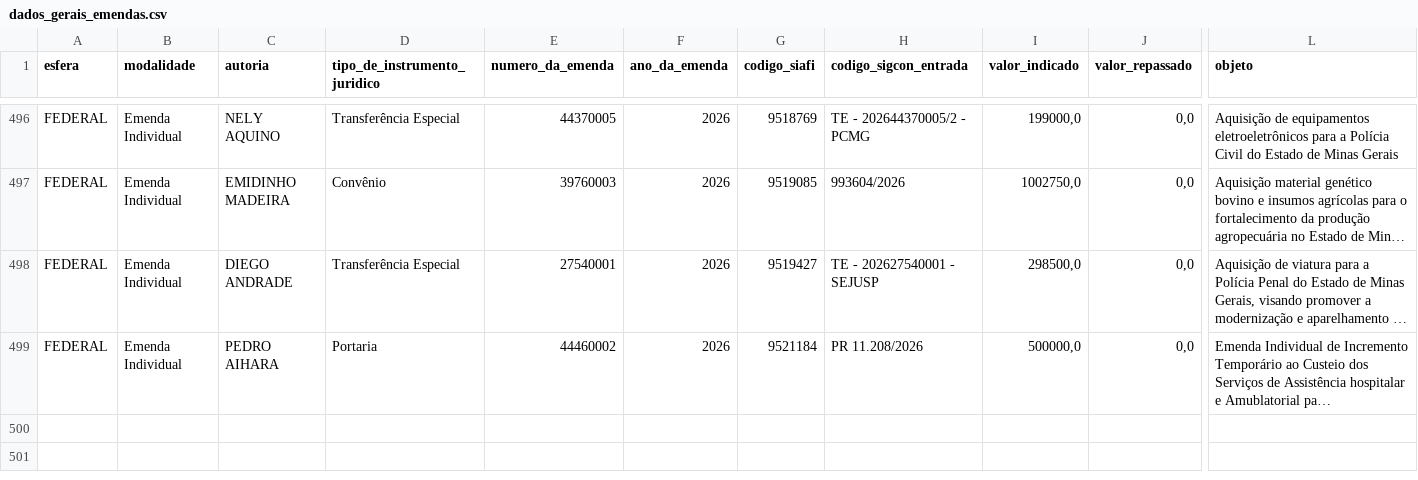
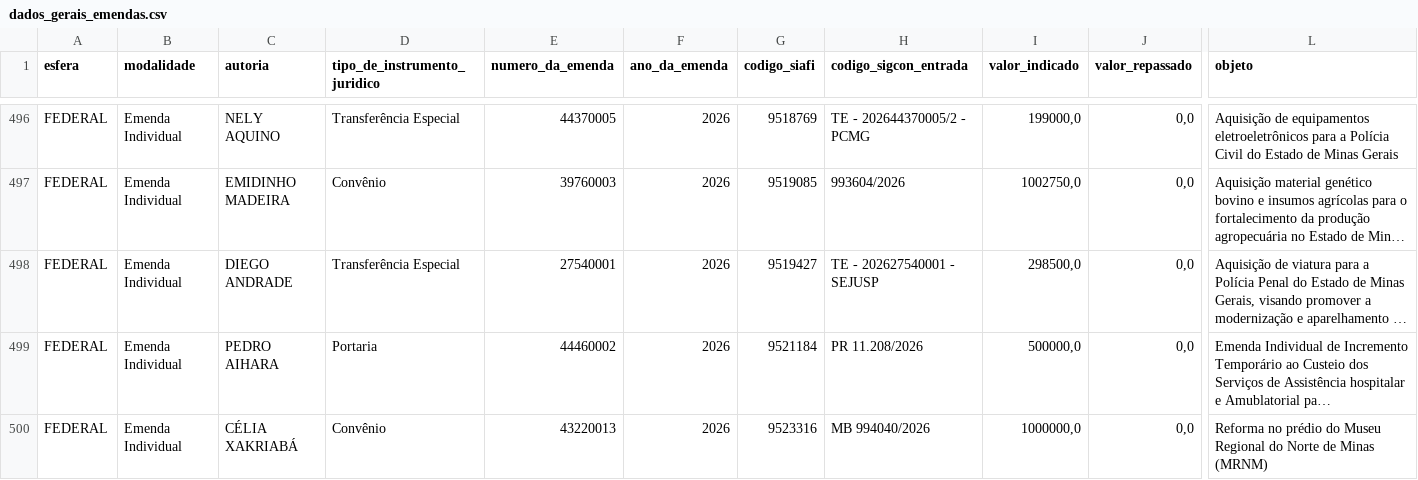
Before and after one commit to transparencia-mg/portal_emendas_federais, a CSV file: dataset/data/dados_gerais_emendas.csv, drawn as a sheet; only a part is shown, gaps mark what is left out; long unchanged cells end in …; rows hold the shown columns only; the diff names each change by its address in the sheet, - before the commit and + after, or states it on an @@ line.

```diff
--- a/dataset/data/dados_gerais_emendas.csv
+++ b/dataset/data/dados_gerais_emendas.csv
+row 500: FEDERAL | Emenda Individual | CÉLIA XAKRIABÁ | Convênio | 43220013 | 2026 | 9523316 | MB 994040/2026 | 1000000,0 | 0,0 | Reforma no prédio do Museu Regional do Norte de Minas (MRNM)
```
Also changed, not shown: 3 other files.
